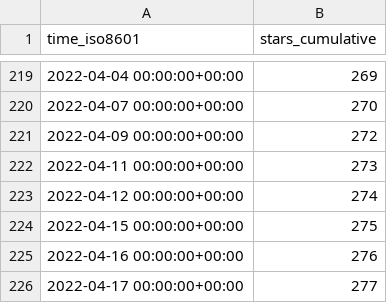
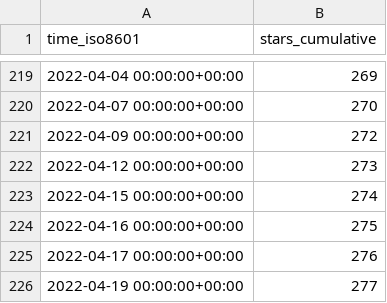
Before and after one commit to go-gorm/stats, a CSV file: go-gorm/datatypes/ghrs-data/stargazers.csv, drawn as a sheet; only a part is shown, gaps mark what is left out.

```diff
--- a/go-gorm/datatypes/ghrs-data/stargazers.csv
+++ b/go-gorm/datatypes/ghrs-data/stargazers.csv
@@ -221,6 +221,6 @@ time_iso8601,stars_cumulative
 2022-04-09 00:00:00+00:00,272
-2022-04-11 00:00:00+00:00,273
-2022-04-12 00:00:00+00:00,274
-2022-04-15 00:00:00+00:00,275
-2022-04-16 00:00:00+00:00,276
-2022-04-17 00:00:00+00:00,277
+2022-04-12 00:00:00+00:00,273
+2022-04-15 00:00:00+00:00,274
+2022-04-16 00:00:00+00:00,275
+2022-04-17 00:00:00+00:00,276
+2022-04-19 00:00:00+00:00,277
```
